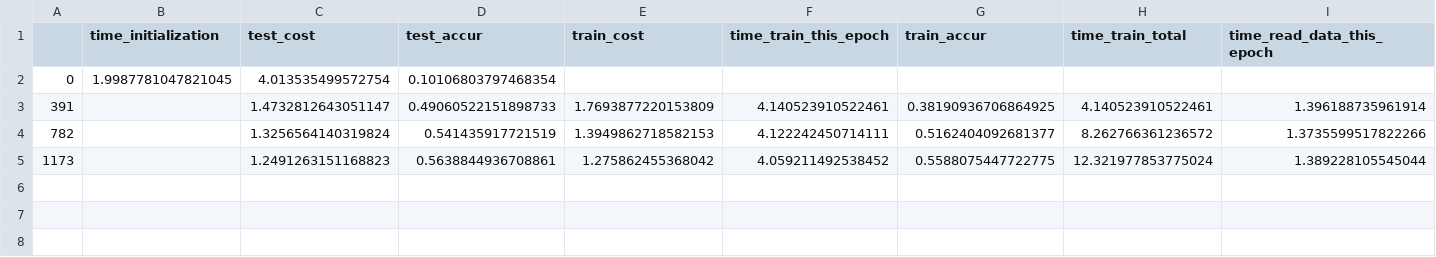
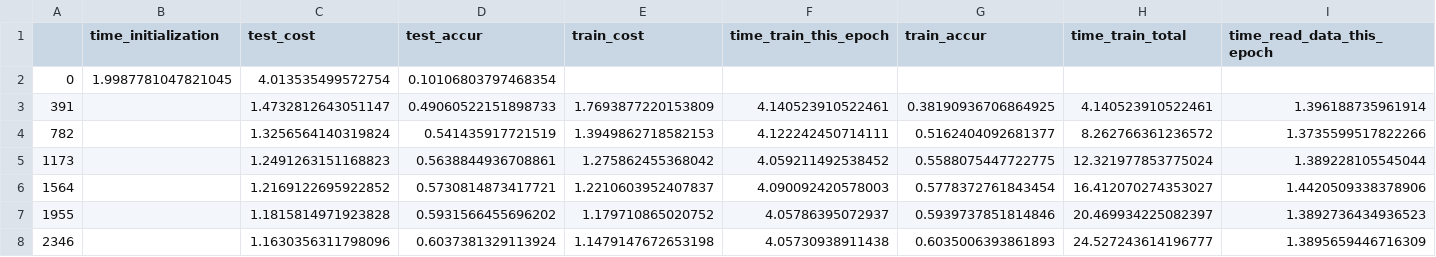
Before and after one commit to lukemetz/cifar10_sync, a CSV file: updates/job8/log.csv, drawn as a sheet; only a part is shown; rows hold the shown columns only; the diff names each change by its address in the sheet, - before the commit and + after, or states it on an @@ line.

```diff
--- a/updates/job8/log.csv
+++ b/updates/job8/log.csv
+row 6: 1564 |  | 1.2169122695922852 | 0.5730814873417721 | 1.2210603952407837 | 4.090092420578003 | 0.5778372761843454 | 16.412070274353027 | 1.4420509338378906
+row 7: 1955 |  | 1.1815814971923828 | 0.5931566455696202 | 1.179710865020752 | 4.05786395072937 | 0.5939737851814846 | 20.469934225082397 | 1.3892736434936523
+row 8: 2346 |  | 1.1630356311798096 | 0.6037381329113924 | 1.1479147672653198 | 4.05730938911438 | 0.6035006393861893 | 24.527243614196777 | 1.3895659446716309
```
